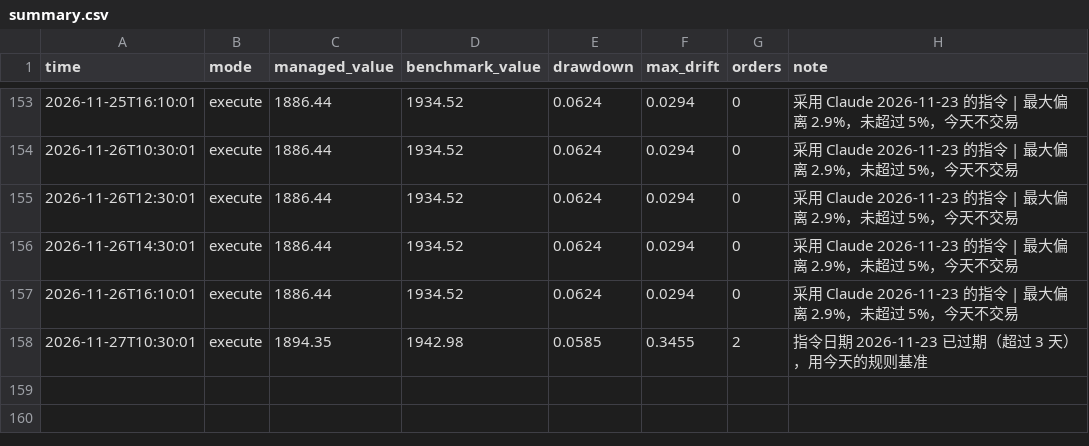
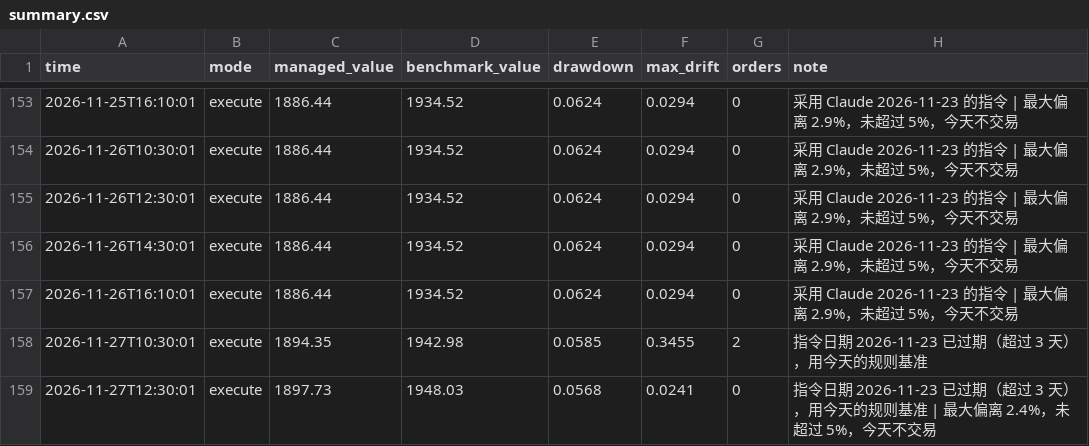
Before and after one commit to Mitchell0402/moomoo, a CSV file: logs/summary.csv, drawn as a sheet; only a part is shown, gaps mark what is left out; the diff names each change by its address in the sheet, - before the commit and + after, or states it on an @@ line.

```diff
--- a/logs/summary.csv
+++ b/logs/summary.csv
+row 159: 2026-11-27T12:30:01 | execute | 1897.73 | 1948.03 | 0.0568 | 0.0241 | 0 | 指令日期 2026-11-23 已过期（超过 3 天），用今天的规则基准 | 最大偏离 2.4%，未超过 5%，今天不交易
```
Also changed, not shown: logs/strategies.csv, 3 other files.
